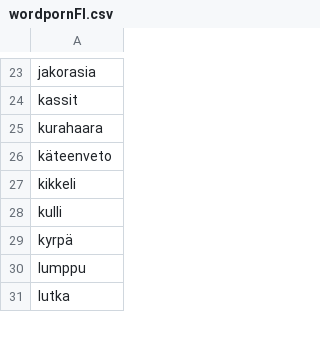
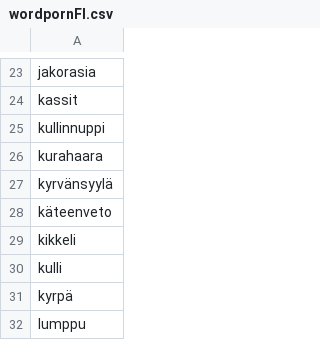
Before and after one commit to helkorn/wordfraud, a CSV file: wordpornFI.csv, drawn as a sheet; only a part is shown, gaps mark what is left out; the shorter side is filled out with more unchanged rows.

Commit message:
Update wordpornFI.csv

```diff
--- a/wordpornFI.csv
+++ b/wordpornFI.csv
@@ -24,3 +24,5 @@ jakorasia
 kassit
+kullinnuppi
 kurahaara
+kyrvänsyylä
 käteenveto
```
